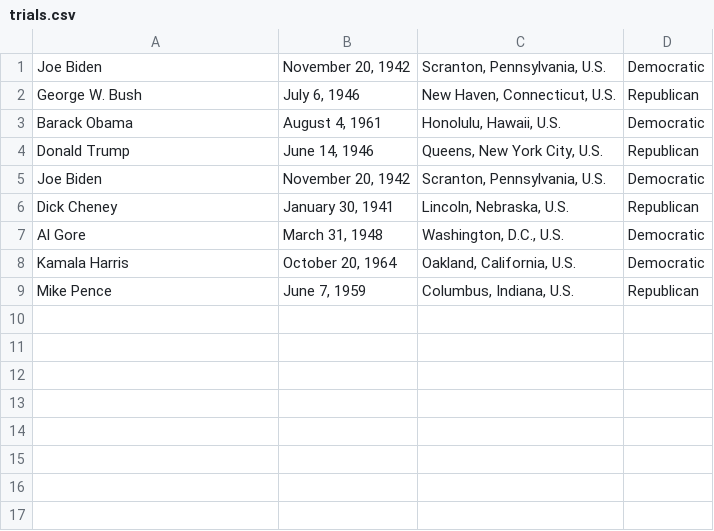
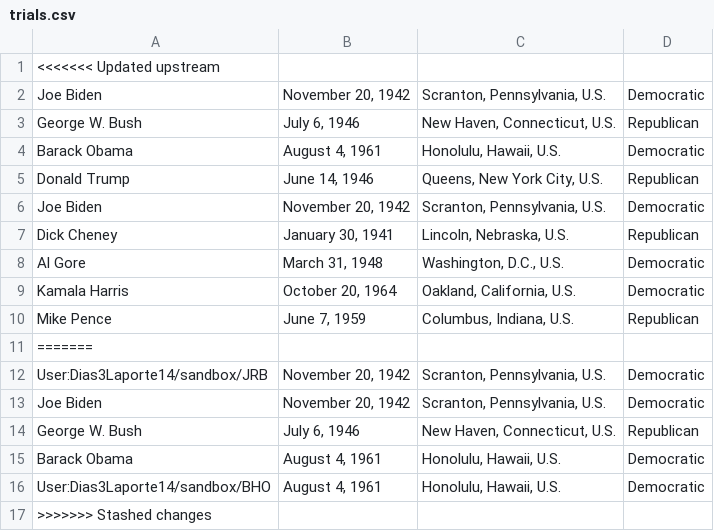
Before and after one commit to Supermath101/CodeBozu-Project, a CSV file: trials.csv, drawn as a sheet; the diff names each change by its address in the sheet, - before the commit and + after, or states it on an @@ line.

```diff
--- a/trials.csv
+++ b/trials.csv
+row 1: <<<<<<< Updated upstream
+row 11: =======
+row 12: User:Dias3Laporte14/sandbox/JRB | November 20, 1942 | Scranton, Pennsylvania, U.S. | Democratic
+row 13: Joe Biden | November 20, 1942 | Scranton, Pennsylvania, U.S. | Democratic
+row 14: George W. Bush | July 6, 1946 | New Haven, Connecticut, U.S. | Republican
+row 15: Barack Obama | August 4, 1961 | Honolulu, Hawaii, U.S. | Democratic
+row 16: User:Dias3Laporte14/sandbox/BHO | August 4, 1961 | Honolulu, Hawaii, U.S. | Democratic
+row 17: >>>>>>> Stashed changes
```
Also changed, not shown: information.csv, 1 other file.
